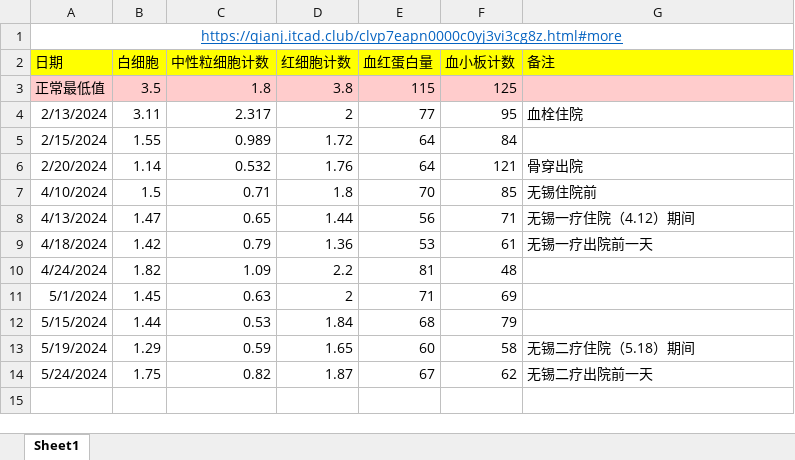
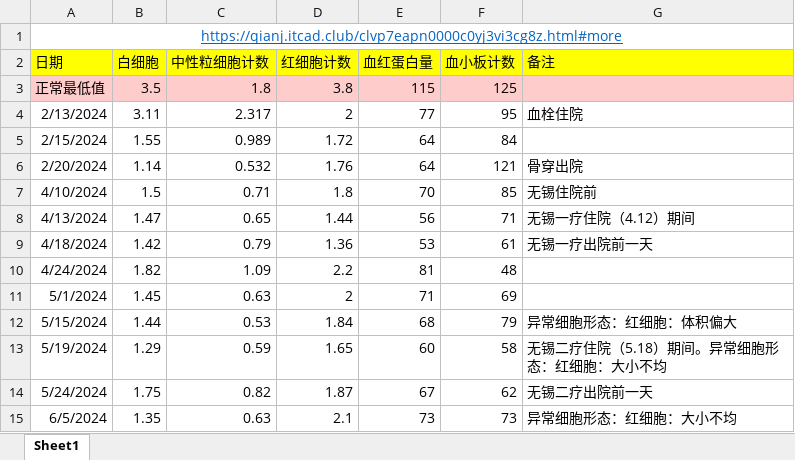
Before and after one commit to zhaoxixc/zhaoxixc.github.io, an Excel workbook: pdf/血常规曲线图.xlsx, sheet Sheet1, drawn as a sheet; values as stored, in another font and other column widths than the file's, no borders; charts and pictures not drawn; the diff names each change by its address in the sheet, - before the commit and + after, or states it on an @@ line.

```diff
--- a/pdf/血常规曲线图.xlsx (sheet Sheet1)
+++ b/pdf/血常规曲线图.xlsx (sheet Sheet1)
-G12 (备注): (empty)
+G12 (备注): 异常细胞形态：红细胞：体积偏大
-G13 (备注): 无锡二疗住院（5.18）期间
+G13 (备注): 无锡二疗住院（5.18）期间。异常细胞形态：红细胞：大小不均
+row 15: 6/5/2024 | 1.35 | 0.63 | 2.1 | 73 | 73 | 异常细胞形态：红细胞：大小不均
```
Also changed, not shown: charts or pictures, 13 other files.
